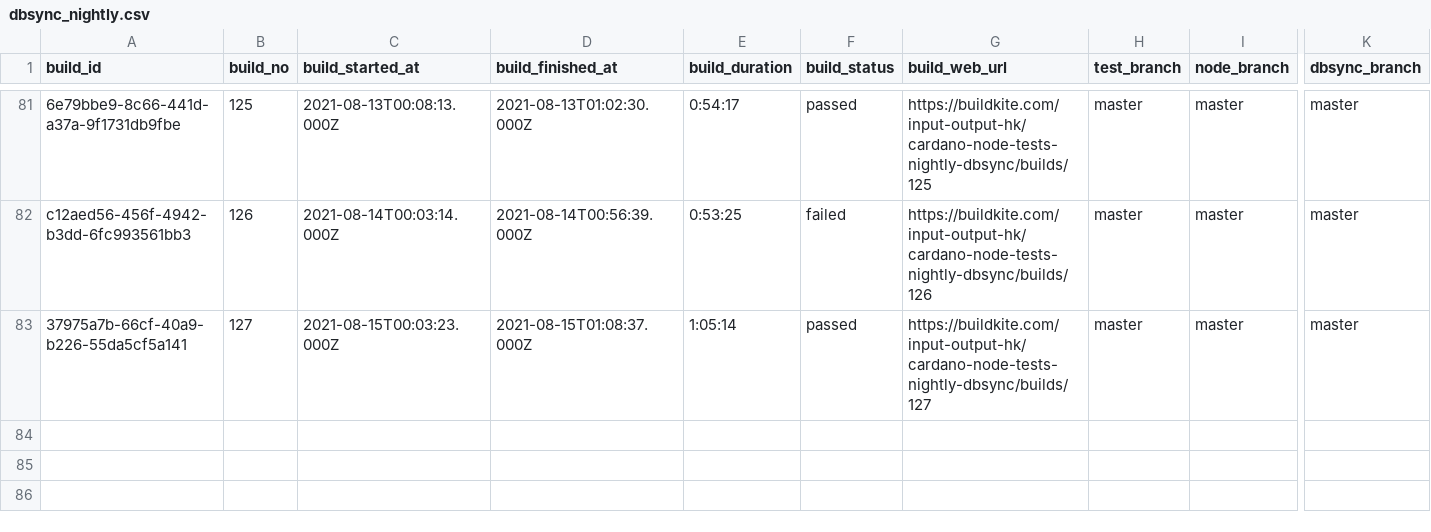
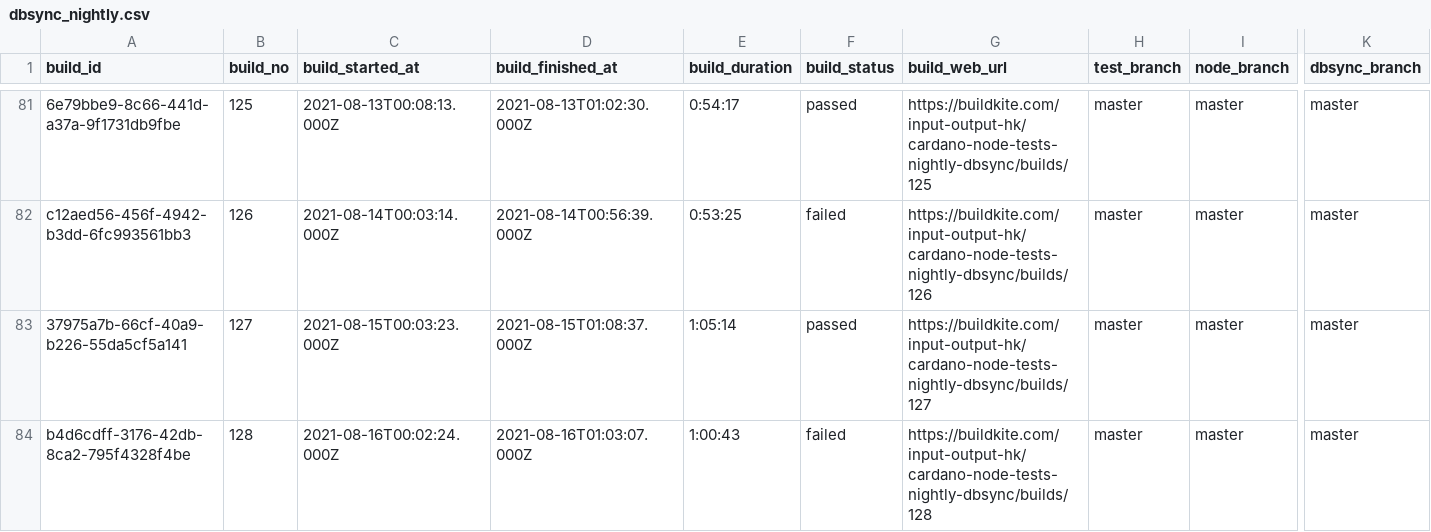
Before and after one commit to saratomaz/cardano-node-tests, a CSV file: sync_tests/csv_files/dbsync_nightly.csv, drawn as a sheet; only a part is shown, gaps mark what is left out; rows hold the shown columns only; the diff names each change by its address in the sheet, - before the commit and + after, or states it on an @@ line.

```diff
--- a/sync_tests/csv_files/dbsync_nightly.csv
+++ b/sync_tests/csv_files/dbsync_nightly.csv
+row 84: b4d6cdff-3176-42db-8ca2-795f4328f4be | 128 | 2021-08-16T00:02:24.000Z | 2021-08-16T01:03:07.000Z | 1:00:43 | failed | https://buildkite.com/input-output-hk/cardano-node-tests-nightly-dbsync/builds/128 | master | master | master
```
Also changed, not shown: sync_tests/csv_files/node_cli.csv, sync_tests/csv_files/node_nightly.csv, 1 other file.
